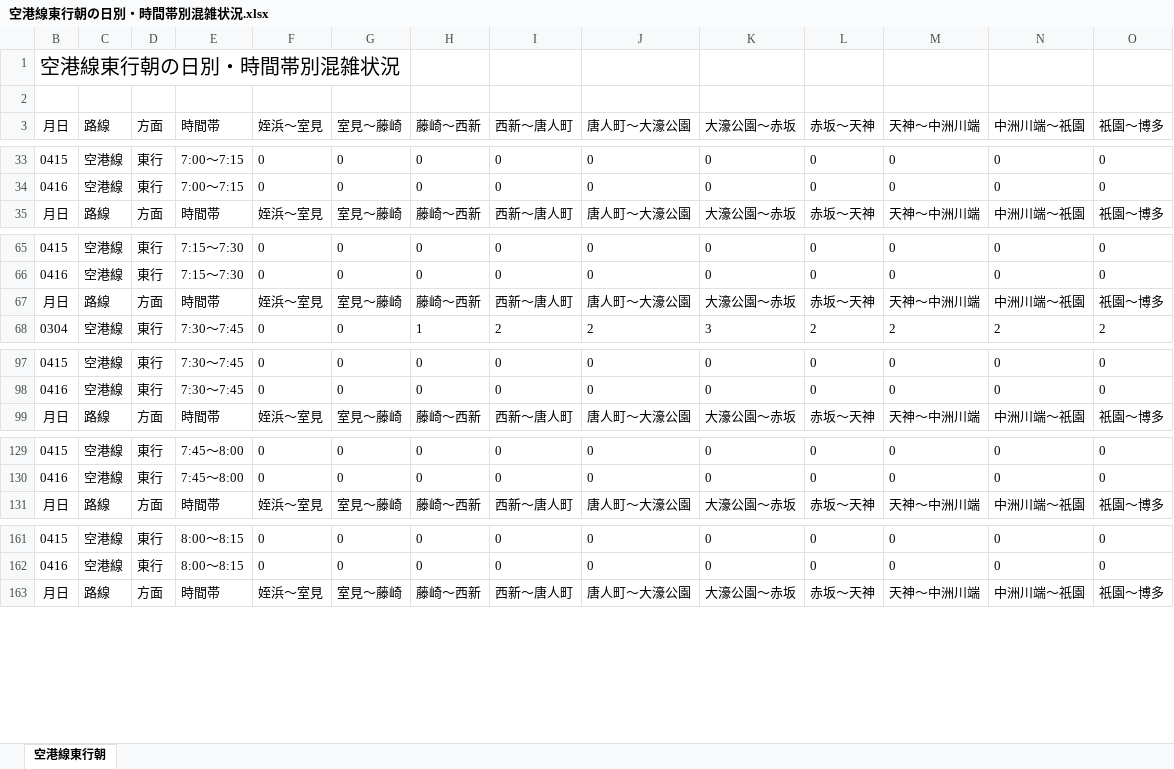
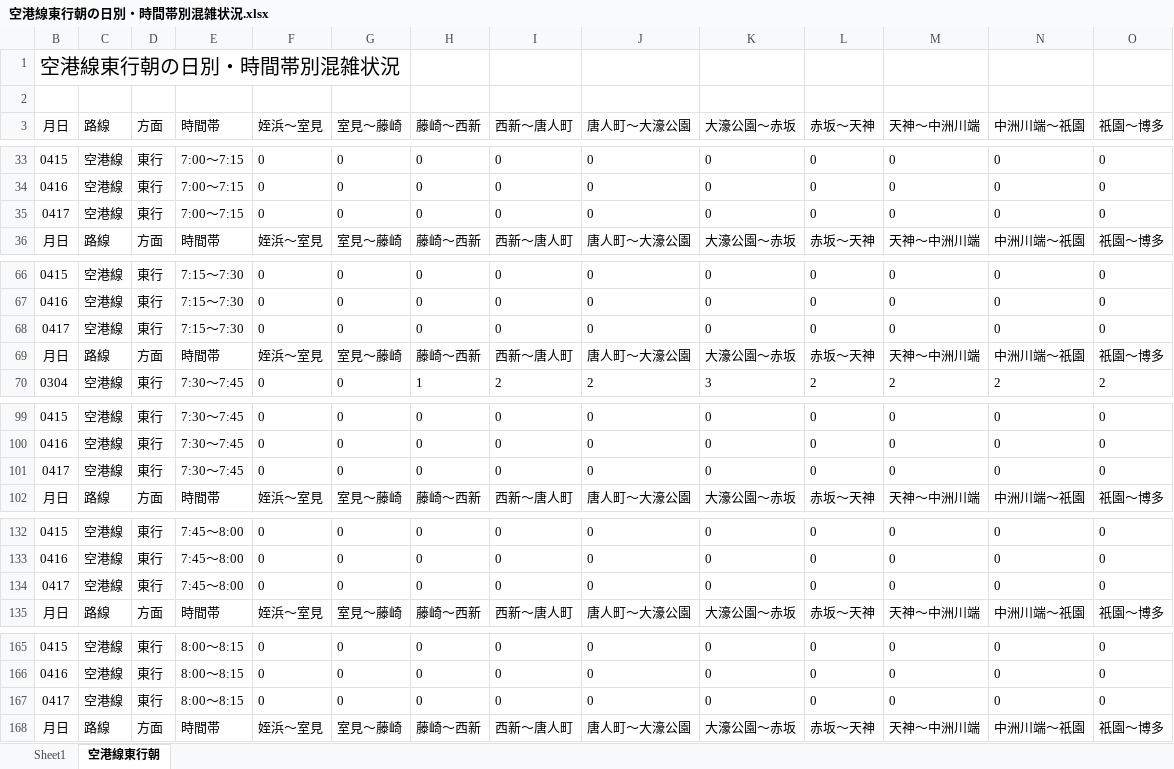
Before and after one commit to kuwayamamasayuki/konzatsu, an Excel workbook: 活用例/空港線東行朝の日別・時間帯別混雑状況.xlsx, sheet 空港線東行朝, drawn as a sheet; only a part is shown, gaps mark what is left out; values as stored, in another font and other column widths than the file's, no borders; conditional formats not drawn; rows hold the shown columns only; the diff covers the shown part only; the diff names each change by its address in the sheet, - before the commit and + after, or states it on an @@ line.

```diff
--- a/活用例/空港線東行朝の日別・時間帯別混雑状況.xlsx (sheet 空港線東行朝)
+++ b/活用例/空港線東行朝の日別・時間帯別混雑状況.xlsx (sheet 空港線東行朝)
+sheet tab: Sheet1
+row 35: 0417 | 空港線 | 東行 | 7:00～7:15 | 0 | 0 | 0 | 0 | 0 | 0 | 0 | 0 | 0 | 0
+row 68: 0417 | 空港線 | 東行 | 7:15～7:30 | 0 | 0 | 0 | 0 | 0 | 0 | 0 | 0 | 0 | 0
+row 101: 0417 | 空港線 | 東行 | 7:30～7:45 | 0 | 0 | 0 | 0 | 0 | 0 | 0 | 0 | 0 | 0
+row 134: 0417 | 空港線 | 東行 | 7:45～8:00 | 0 | 0 | 0 | 0 | 0 | 0 | 0 | 0 | 0 | 0
+row 167: 0417 | 空港線 | 東行 | 8:00～8:15 | 0 | 0 | 0 | 0 | 0 | 0 | 0 | 0 | 0 | 0
```
Also changed, not shown: 7 added rows elsewhere in this sheet, 活用例/大濠公園→赤坂の日別・時間帯別混雑状況.xlsx, 28 other files.
